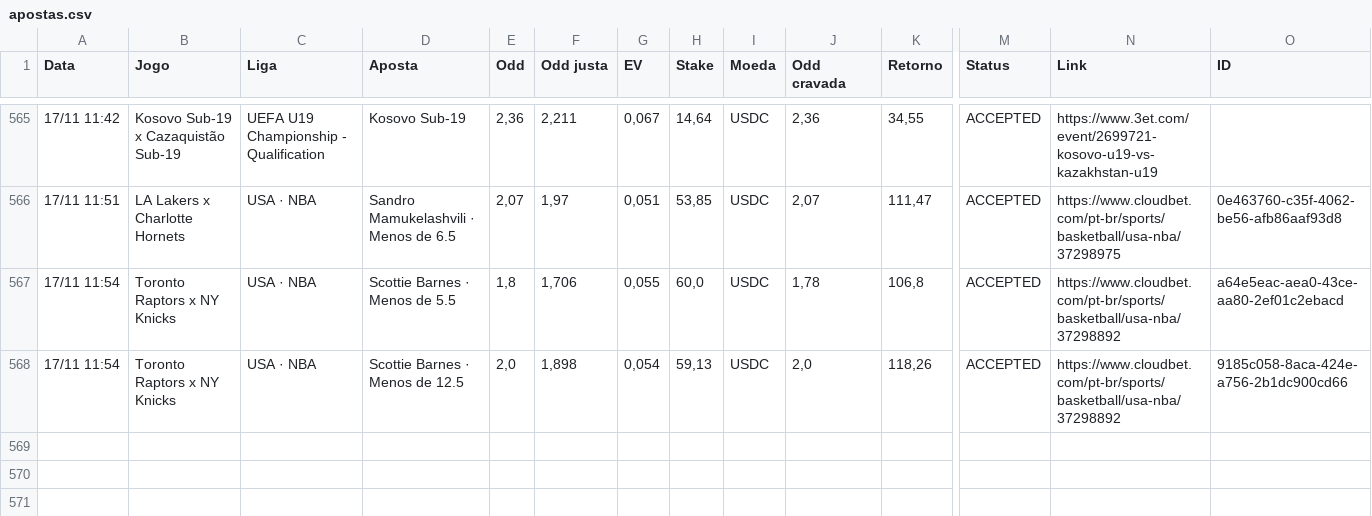
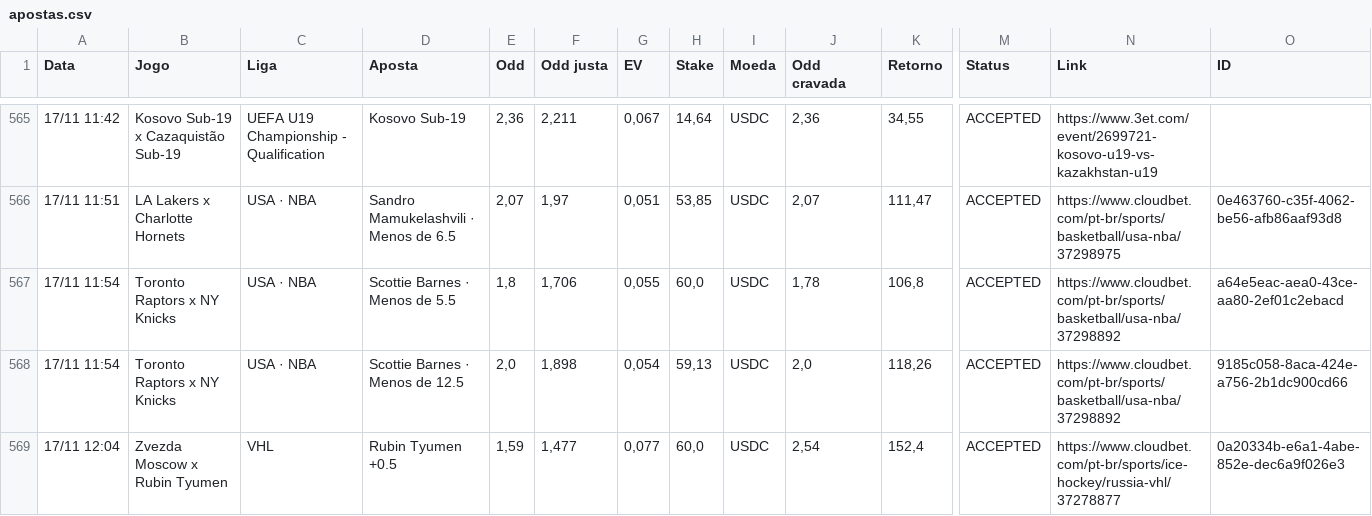
Before and after one commit to paterrx/apostas-espelho, a CSV file: apostas.csv, drawn as a sheet; only a part is shown, gaps mark what is left out; rows hold the shown columns only; the diff names each change by its address in the sheet, - before the commit and + after, or states it on an @@ line.

Commit message:
espelho: sincroniza com o extrato
Co-authored-by: OpenBot <335604065+openbotgit[bot]@users.noreply.github.com>

```diff
--- a/apostas.csv
+++ b/apostas.csv
+row 569: 17/11 12:04 | Zvezda Moscow x Rubin Tyumen | VHL | Rubin Tyumen +0.5 | 1,59 | 1,477 | 0,077 | 60,0 | USDC | 2,54 | 152,4 | ACCEPTED | https://www.cloudbet.com/pt-br/sports/ice-hockey/russia-vhl/37278877 | 0a20334b-e6a1-4abe-852e-dec6a9f026e3
```
